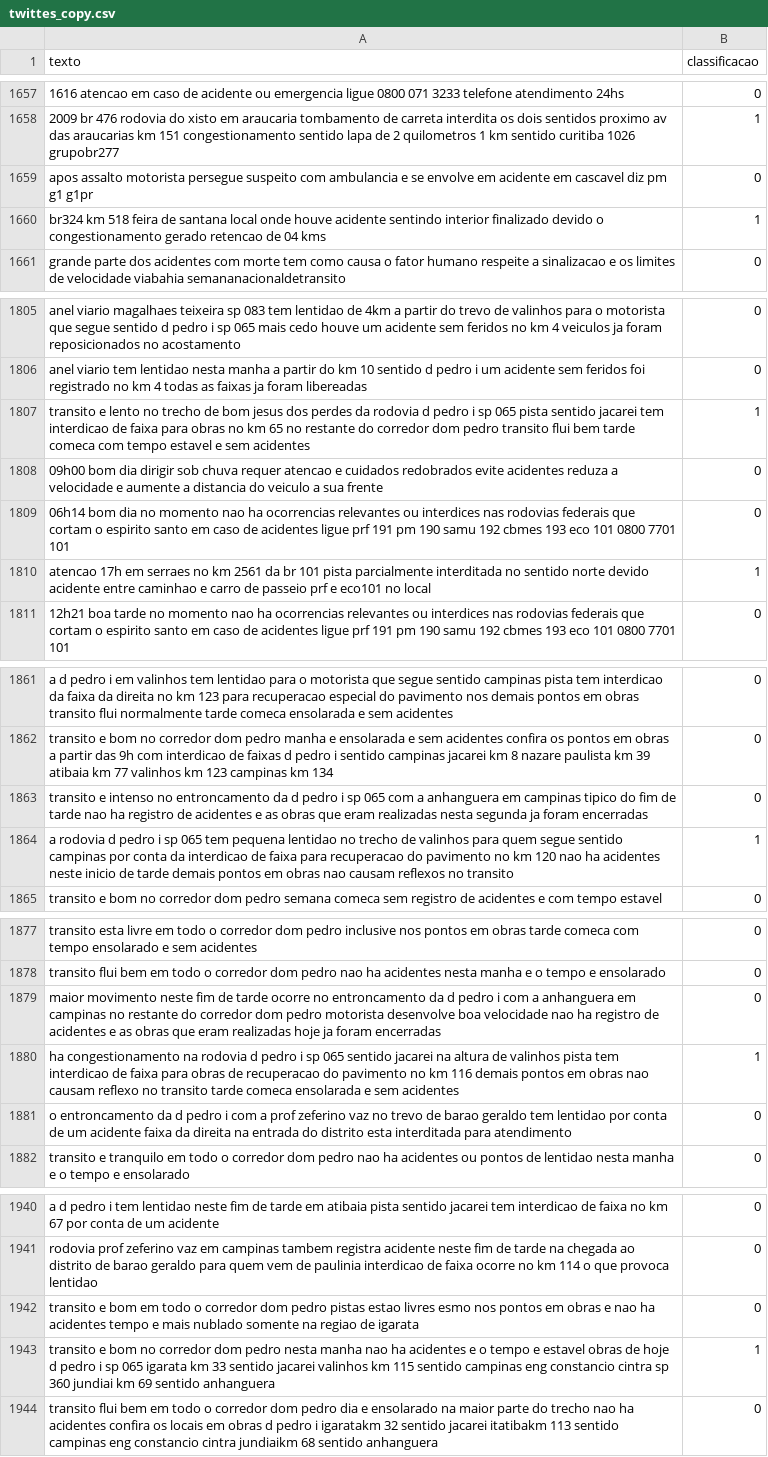
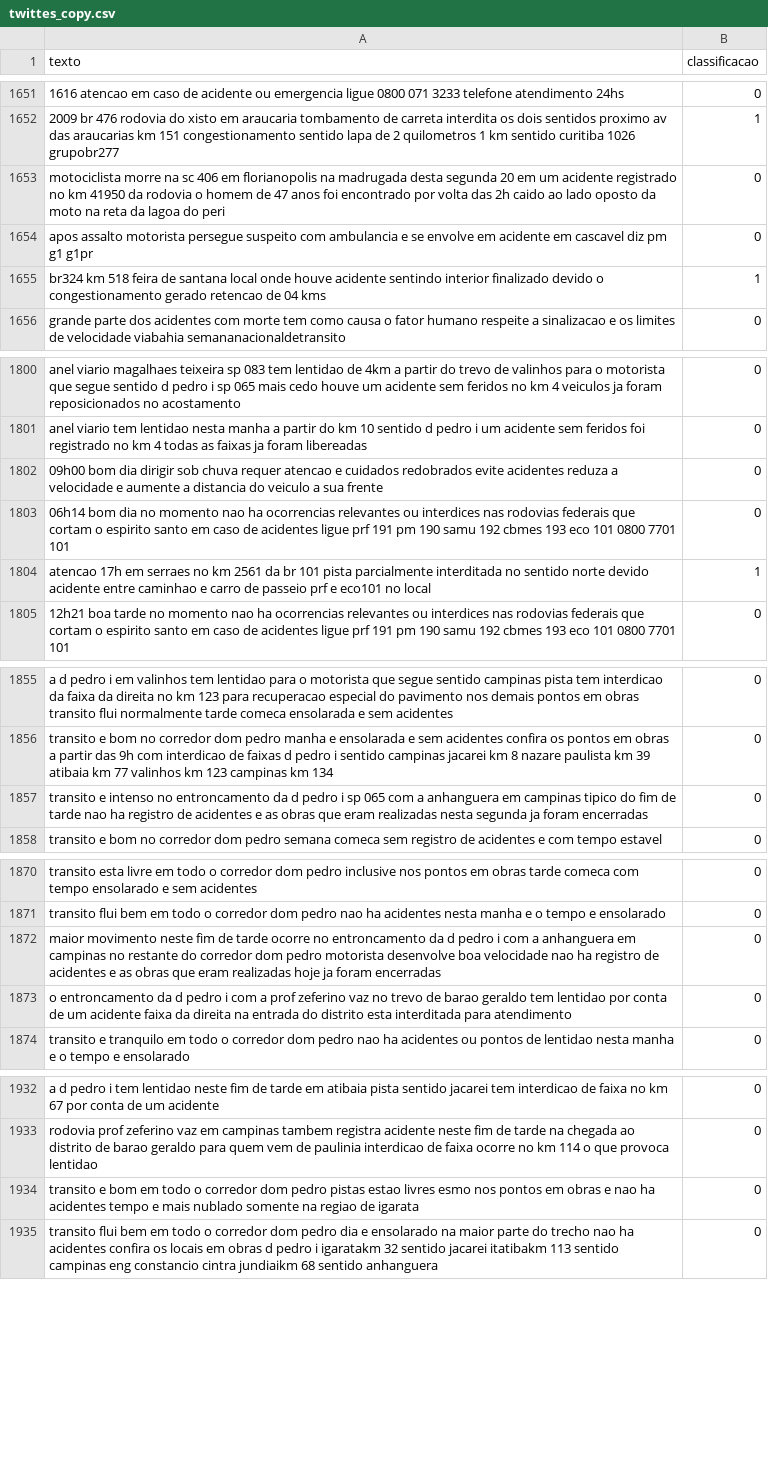
Before and after one commit to samuelcomputacao/trafego-seguro, a CSV file: resources/twittes_copy.csv, drawn as a sheet; only a part is shown, gaps mark what is left out; removed rows and columns are numbered as before the commit, all else as after; the diff covers the shown part only; the diff names each change by its address in the sheet, - before the commit and + after, or states it on an @@ line.

```diff
--- a/resources/twittes_copy.csv
+++ b/resources/twittes_copy.csv
+row 1653: motociclista morre na sc 406 em florianopolis na madrugada desta segunda 20 em um acidente registrado no km 41950 da rodovia o homem de 47 anos foi encontrado por volta das 2h caido ao lado oposto da moto na reta da lagoa do peri | 0
-row 1807: transito e lento no trecho de bom jesus dos perdes da rodovia d pedro i sp 065 pista sentido jacarei tem interdicao de faixa para obras no km 65 no restante do corredor dom pedro transito flui bem tarde comeca com tempo estavel e sem acidentes | 1
-row 1864: a rodovia d pedro i sp 065 tem pequena lentidao no trecho de valinhos para quem segue sentido campinas por conta da interdicao de faixa para recuperacao do pavimento no km 120 nao ha acidentes neste inicio de tarde demais pontos em obras nao causam reflexos no transito | 1
-row 1880: ha congestionamento na rodovia d pedro i sp 065 sentido jacarei na altura de valinhos pista tem interdicao de faixa para obras de recuperacao do pavimento no km 116 demais pontos em obras nao causam reflexo no transito tarde comeca ensolarada e sem acidentes | 1
-row 1943: transito e bom no corredor dom pedro nesta manha nao ha acidentes e o tempo e estavel obras de hoje d pedro i sp 065 igarata km 33 sentido jacarei valinhos km 115 sentido campinas eng constancio cintra sp 360 jundiai km 69 sentido anhanguera | 1
```
Also changed, not shown: 17 added rows and 14 removed rows elsewhere in this file.
